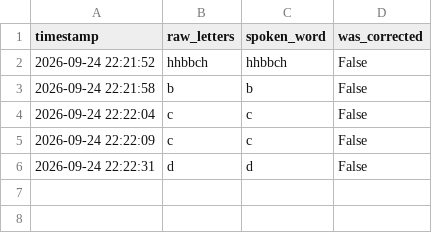
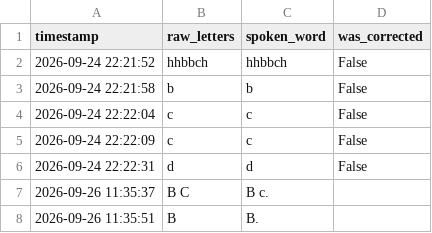
Before and after one commit to TDS360/ASLtoSpeech, a CSV file: docs/translation_history.csv, drawn as a sheet; the diff names each change by its address in the sheet, - before the commit and + after, or states it on an @@ line.

Commit message:
Update translation history

```diff
--- a/docs/translation_history.csv
+++ b/docs/translation_history.csv
+row 7: 2026-09-26 11:35:37 | B C | B c.
+row 8: 2026-09-26 11:35:51 | B | B.
```
